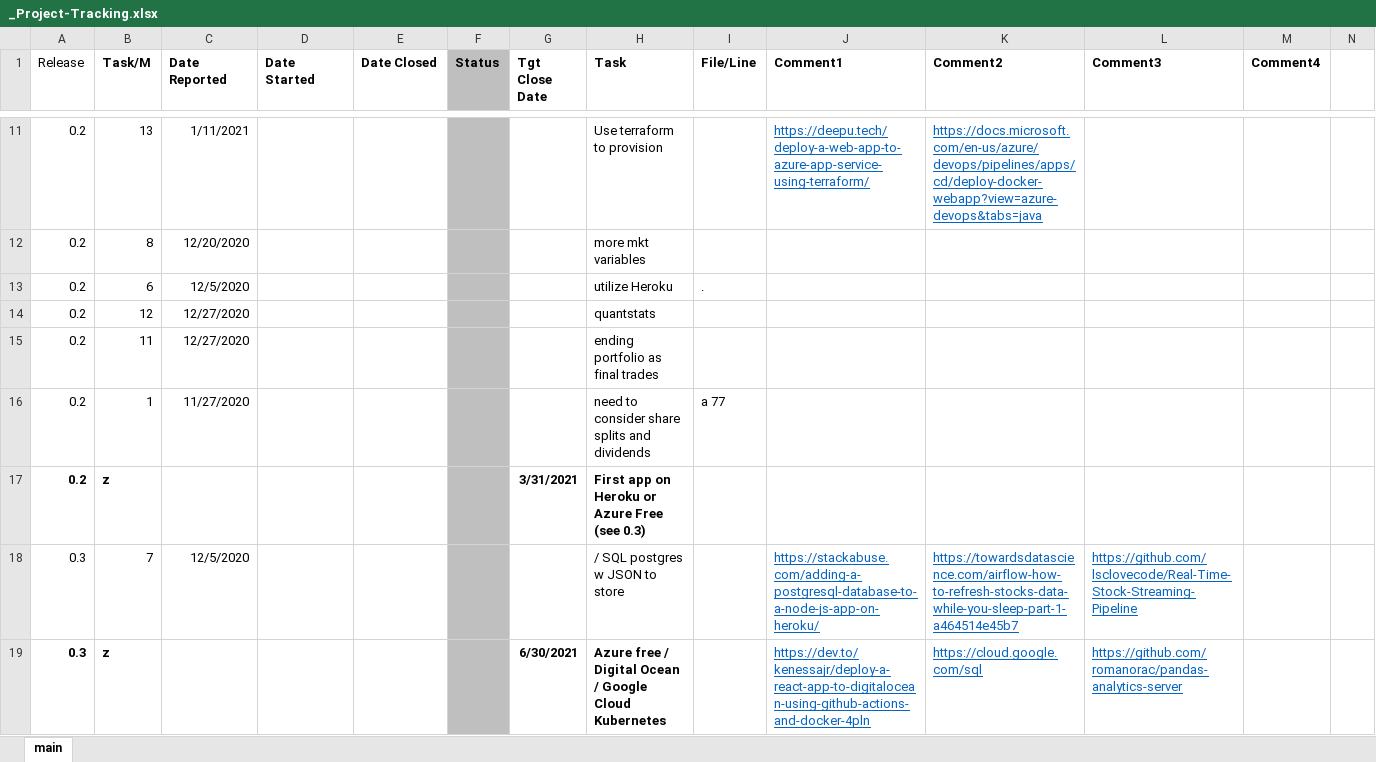
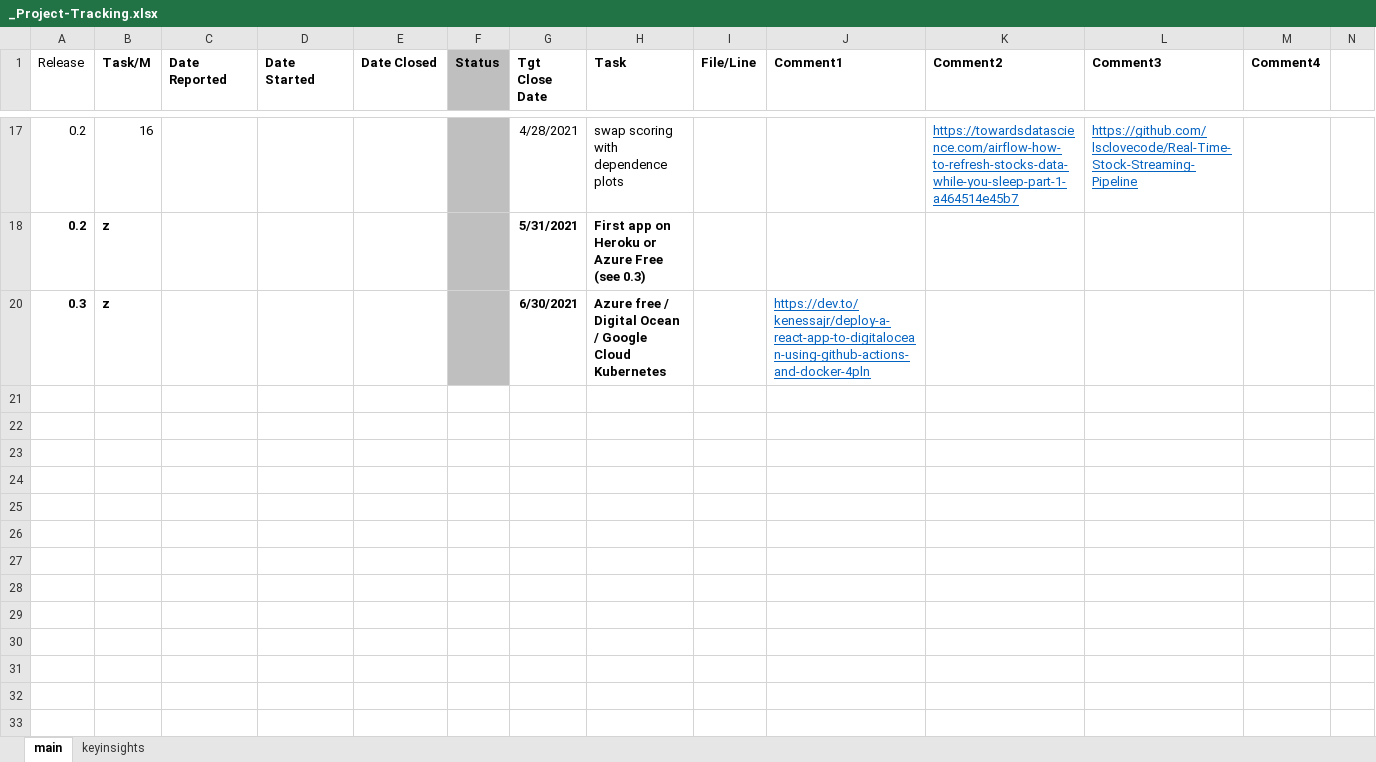
Before and after one commit to sws144/quant-trading, an Excel workbook: P1-AnalyzeTrades/_Project-Tracking.xlsx, sheet main, drawn as a sheet; only a part is shown, gaps mark what is left out; values as stored, in another font and other column widths than the file's, no borders; removed rows and columns are numbered as before the commit, all else as after; rows hold the shown columns only; the diff covers the shown part only; the diff names each change by its address in the sheet, - before the commit and + after, or states it on an @@ line.

Commit message:
re remove mlruns and update plots

```diff
--- a/P1-AnalyzeTrades/_Project-Tracking.xlsx (sheet main)
+++ b/P1-AnalyzeTrades/_Project-Tracking.xlsx (sheet main)
+sheet tab: keyinsights
@@ row 11 hidden: 0.2 | 13 | 1/11/2021 |  |  |  |  | Use terraform to provision |  | https://deepu.tech/deploy-a-web-app-to-azure-app-service-using-terraform/ | https://docs.microsoft.com/en-us/azure/devops/pipelines/apps/cd/deploy-docker-webapp?view=azure-devops&tabs=java @@
@@ row 12 hidden: 0.2 | 8 | 12/20/2020 |  |  |  |  | more mkt variables @@
@@ row 13 hidden: 0.2 | 6 | 12/5/2020 |  |  |  |  | utilize Heroku | . @@
@@ row 14 hidden: 0.2 | 12 | 12/27/2020 |  |  |  |  | quantstats @@
@@ row 15 hidden: 0.2 | 11 | 12/27/2020 |  |  |  |  | ending portfolio as final trades @@
@@ row 16 hidden: 0.2 | 1 | 11/27/2020 |  |  |  |  | need to consider share splits and dividends | a 77 @@
+row 17: 0.2 | 16 |  |  |  |  | 4/28/2021 | swap scoring with dependence plots |  |  | https://towardsdatascience.com/airflow-how-to-refresh-stocks-data-while-you-sleep-part-1-a464514e45b7 | https://github.com/lsclovecode/Real-Time-Stock-Streaming-Pipeline
-G18 (Tgt Close Date): 3/31/2021
+G18 (Tgt Close Date): 5/31/2021
-row 18: 0.3 | 7 | 12/5/2020 |  |  |  |  | / SQL postgres w JSON to store |  | https://stackabuse.com/adding-a-postgresql-database-to-a-node-js-app-on-heroku/ | https://towardsdatascience.com/airflow-how-to-refresh-stocks-data-while-you-sleep-part-1-a464514e45b7 | https://github.com/lsclovecode/Real-Time-Stock-Streaming-Pipeline
-K20 (Comment2): https://cloud.google.com/sql
+K20 (Comment2): (empty)
-L20 (Comment3): https://github.com/romanorac/pandas-analytics-server
+L20 (Comment3): (empty)
```
Also changed, not shown: 8 hidden or unhidden rows and 1 edited cell elsewhere in this sheet, formulas that keep their value, hidden cells, 3 other files.
